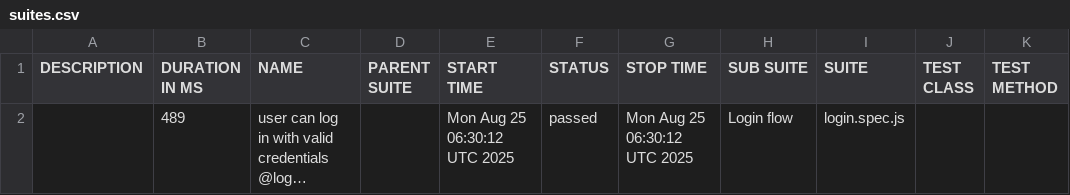
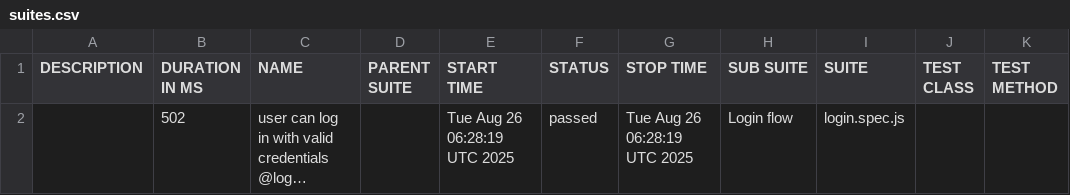
Before and after one commit to guillermochussir/playwright-tests, a CSV file: data/suites.csv, drawn as a sheet; long unchanged cells end in …; the diff names each change by its address in the sheet, - before the commit and + after, or states it on an @@ line.

```diff
--- a/data/suites.csv
+++ b/data/suites.csv
-B2 (DURATION IN MS): 489
+B2 (DURATION IN MS): 502
-E2 (START TIME): Mon Aug 25 06:30:12 UTC 2025
+E2 (START TIME): Tue Aug 26 06:28:19 UTC 2025
-G2 (STOP TIME): Mon Aug 25 06:30:12 UTC 2025
+G2 (STOP TIME): Tue Aug 26 06:28:19 UTC 2025
```
Also changed, not shown: 16 other files.
